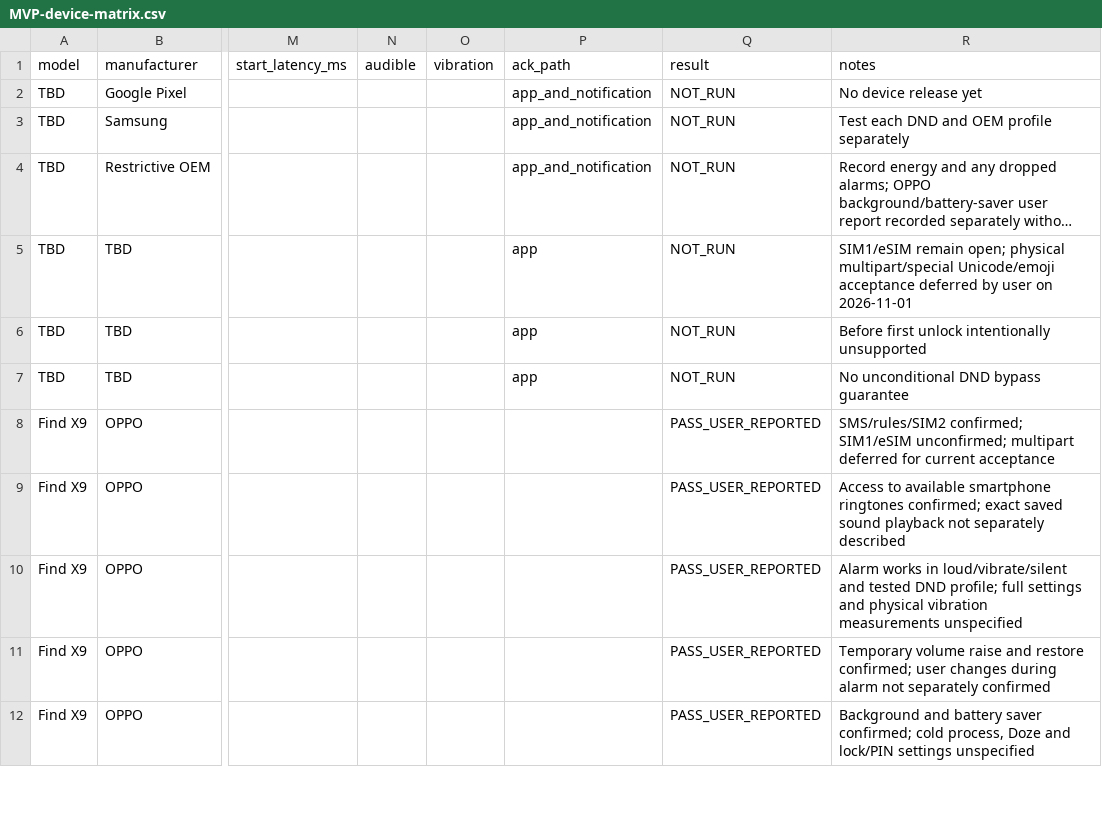
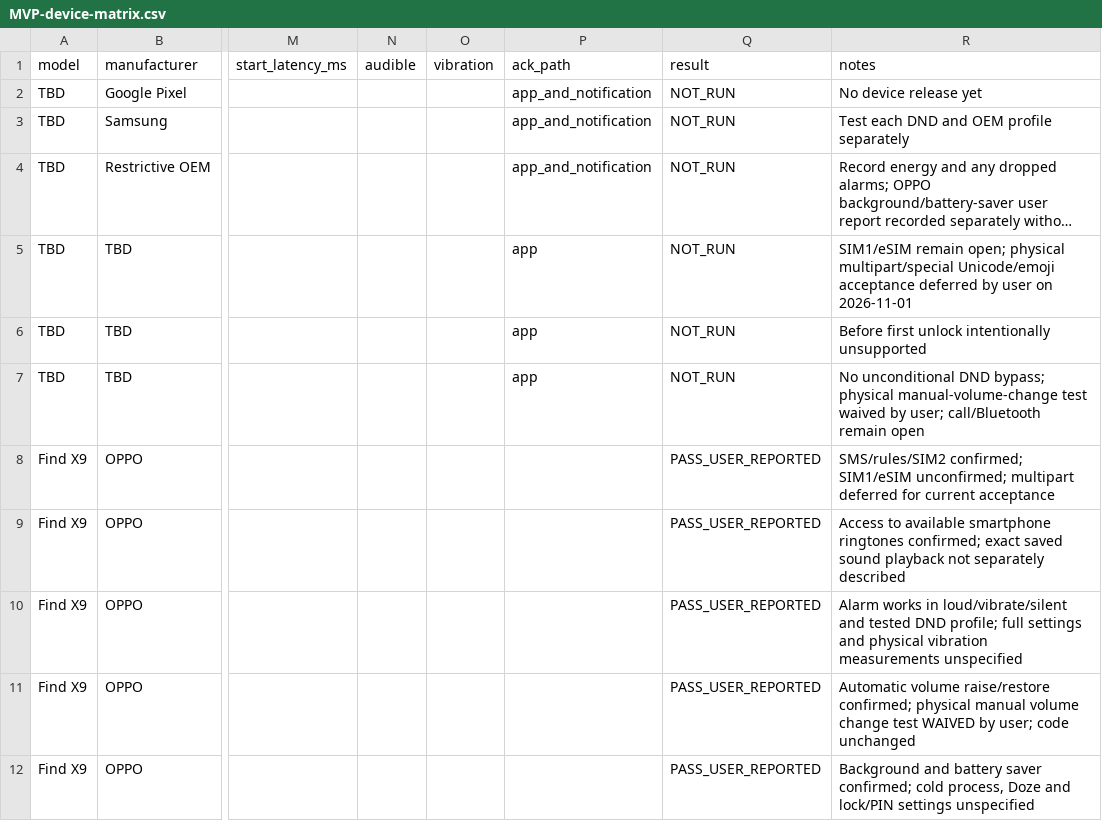
Before and after one commit to Snadretto/SMS-Alert, a CSV file: docs/testing/MVP-device-matrix.csv, drawn as a sheet; only a part is shown, gaps mark what is left out; long unchanged cells end in …; the diff covers the shown part only; the diff names each change by its address in the sheet, - before the commit and + after, or states it on an @@ line.

```diff
--- a/docs/testing/MVP-device-matrix.csv
+++ b/docs/testing/MVP-device-matrix.csv
-R7 (notes): …unconditional DND bypass guarantee
+R7 (notes): …unconditional DND bypass; physical manual-volume-change test waived by user; call/Bluetooth remain open
-R11 (notes): Temporary volume raise and restore confirmed; user changes during alarm not separately confirmed
+R11 (notes): Automatic volume raise/restore confirmed; physical manual volume change test WAIVED by user; code unchanged
```
Also changed, not shown: 4 added rows and 3 edited cells elsewhere in this file, 4 other files.
